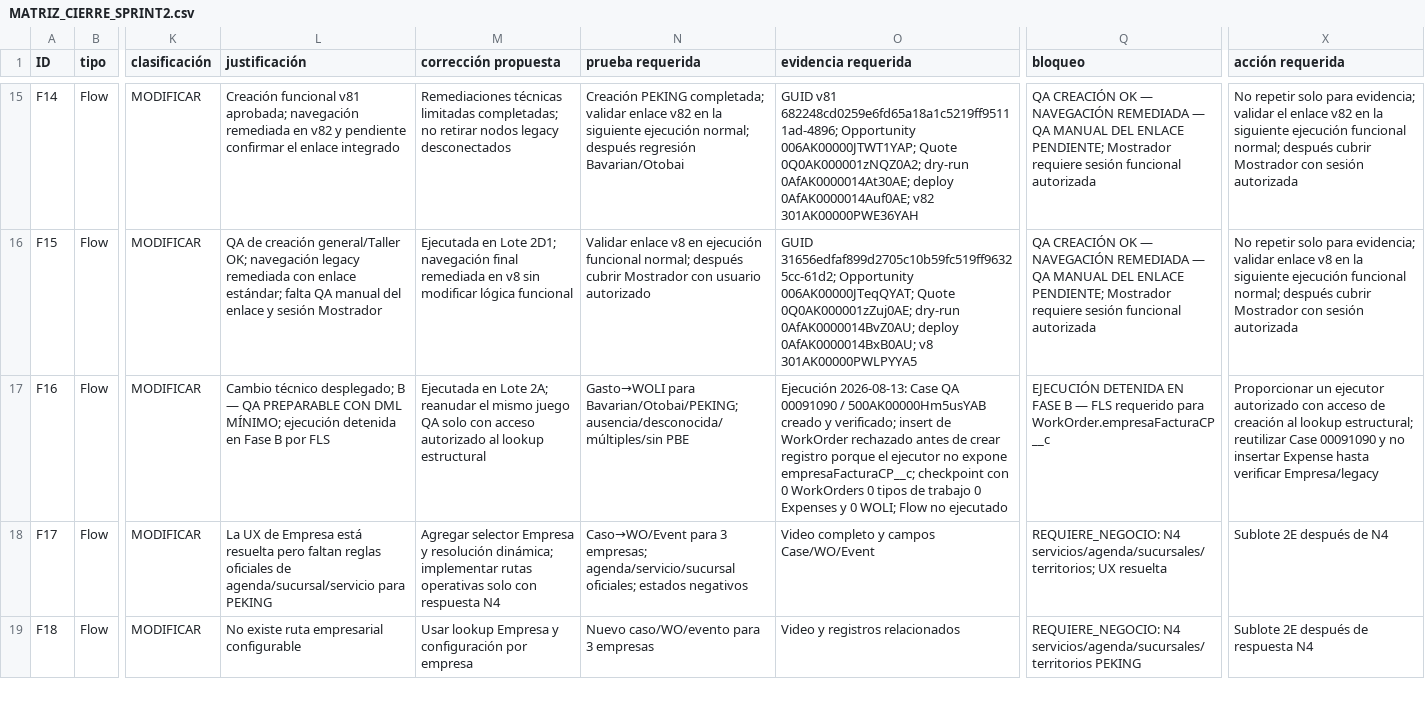
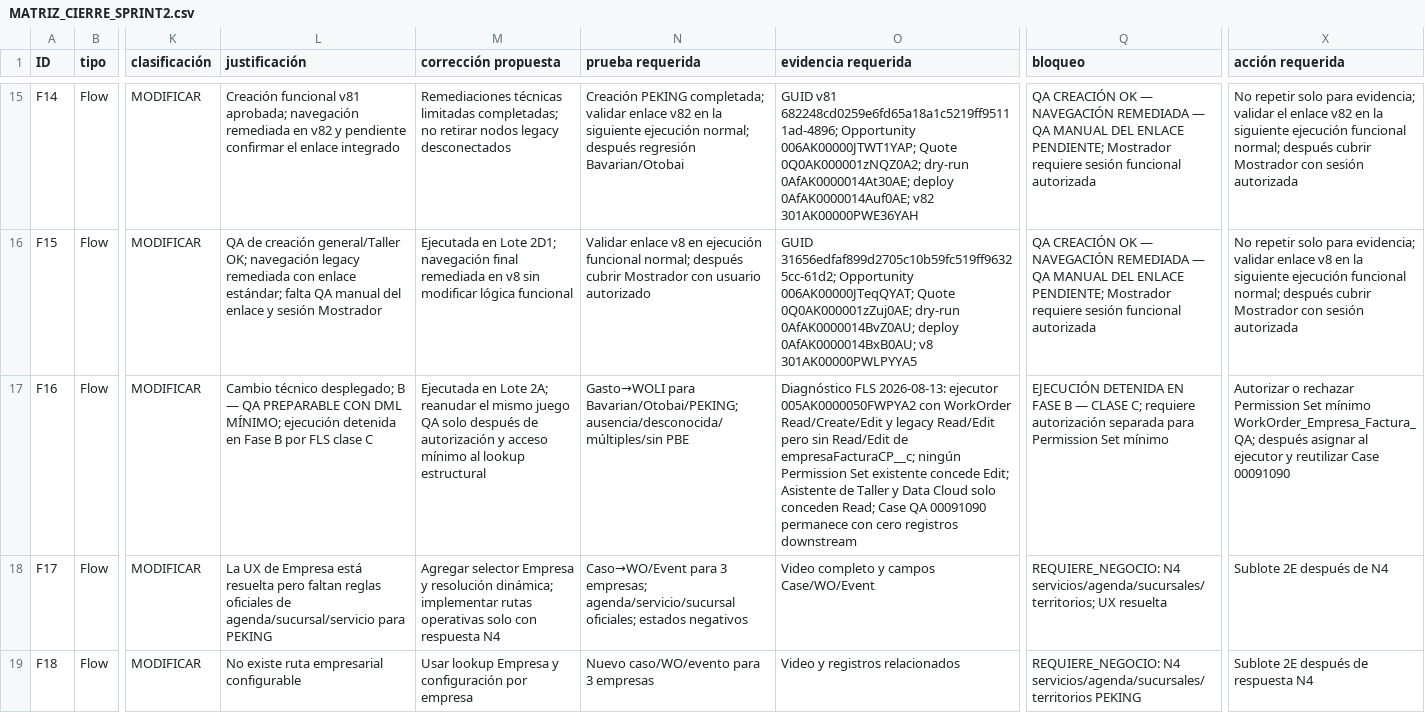
Before and after one commit to Peseck89/RedMotorsPartial, a CSV file: docs/empresa-marcas-chinas/MATRIZ_CIERRE_SPRINT2.csv, drawn as a sheet; only a part is shown, gaps mark what is left out; the diff covers the shown part only; the diff names each change by its address in the sheet, - before the commit and + after, or states it on an @@ line.

Commit message:
docs(sprint2): diagnose work order FLS blocker

```diff
--- a/docs/empresa-marcas-chinas/MATRIZ_CIERRE_SPRINT2.csv
+++ b/docs/empresa-marcas-chinas/MATRIZ_CIERRE_SPRINT2.csv
-L17 (justificación): …por FLS
+L17 (justificación): …por FLS clase C
-M17 (corrección propuesta): …QA solo con acceso autorizado al lookup…
+M17 (corrección propuesta): …QA solo después de autorización y acceso mínimo al lookup…
-O17 (evidencia requerida): Ejecución 2026-08-13: Case QA 00091090 / 500AK00000Hm5usYAB creado y verificado; insert de WorkOrder rechazado antes de crear registro porque el ejecutor no expone empresaFacturaCP__c; checkpoint con 0 WorkOrders 0 tipos de trabajo 0 Expenses y 0 WOLI; Flow no ejecutado
+O17 (evidencia requerida): Diagnóstico FLS 2026-08-13: ejecutor 005AK0000050FWPYA2 con WorkOrder Read/Create/Edit y legacy Read/Edit pero sin Read/Edit de empresaFacturaCP__c; ningún Permission Set existente concede Edit; Asistente de Taller y Data Cloud solo conceden Read; Case QA 00091090 permanece con cero registros downstream
-Q17 (bloqueo): …B — FLS requerido para WorkOrder.empresaFacturaCP__c
+Q17 (bloqueo): …B — CLASE C; requiere autorización separada para Permission Set mínimo
-X17 (acción requerida): Proporcionar un ejecutor autorizado con acceso de creación al lookup estructural; reutilizar Case 00091090 y no insertar Expense hasta verificar Empresa/legacy
+X17 (acción requerida): Autorizar o rechazar Permission Set mínimo WorkOrder_Empresa_Factura_QA; después asignar al ejecutor y reutilizar Case 00091090
```
Also changed, not shown: 5 edited cells elsewhere in this file, 1 other file.
